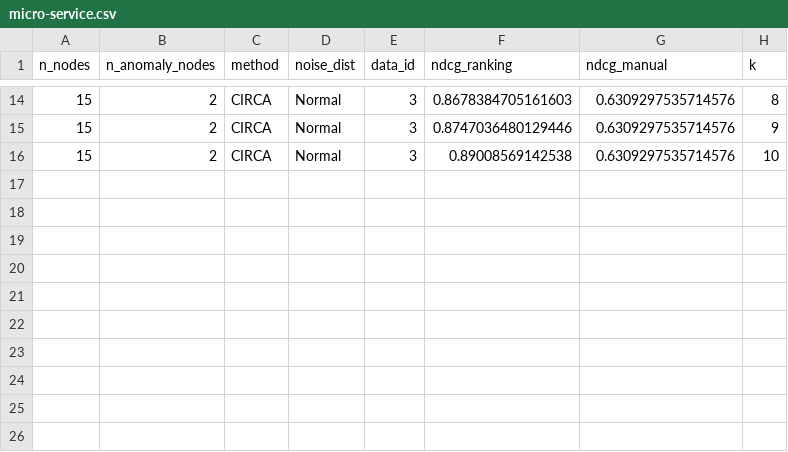
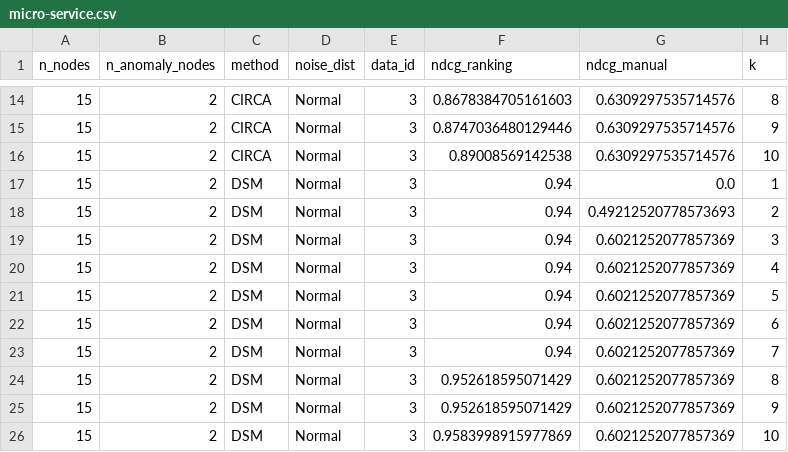
Before and after one commit to ngphuoc/score-rca, a CSV file: results/micro-service.csv, drawn as a sheet; only a part is shown, gaps mark what is left out.

Commit message:
run-micro to use mlp

```diff
--- a/results/micro-service.csv
+++ b/results/micro-service.csv
@@ -16 +16,11 @@ n_nodes,n_anomaly_nodes,method,noise_dist,data_id,ndcg_ranking,ndcg_manual,k
 15,2,CIRCA,Normal,3,0.89008569142538,0.6309297535714576,10
+15,2,DSM,Normal,3,0.94,0.0,1
+15,2,DSM,Normal,3,0.94,0.49212520778573693,2
+15,2,DSM,Normal,3,0.94,0.6021252077857369,3
+15,2,DSM,Normal,3,0.94,0.6021252077857369,4
+15,2,DSM,Normal,3,0.94,0.6021252077857369,5
+15,2,DSM,Normal,3,0.94,0.6021252077857369,6
+15,2,DSM,Normal,3,0.94,0.6021252077857369,7
+15,2,DSM,Normal,3,0.952618595071429,0.6021252077857369,8
+15,2,DSM,Normal,3,0.952618595071429,0.6021252077857369,9
+15,2,DSM,Normal,3,0.9583998915977869,0.6021252077857369,10
```
Also changed, not shown: 13 other files.
